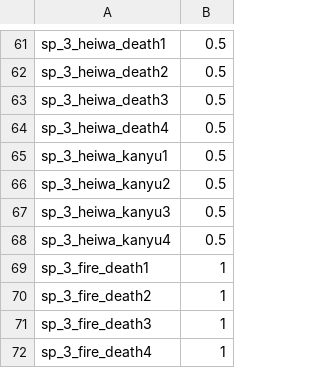
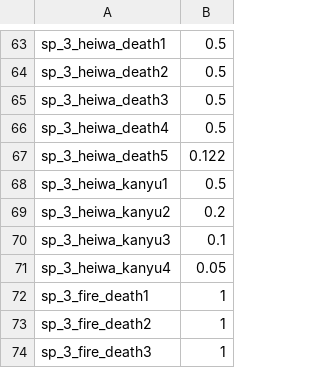
Before and after one commit to m-o-kobe/home, a CSV file: kamchatka/simulator/data/setting_test.csv, drawn as a sheet; only a part is shown, gaps mark what is left out; the shorter side is filled out with more unchanged rows; the diff covers the shown part only.

```diff
--- a/kamchatka/simulator/data/setting_test.csv
+++ b/kamchatka/simulator/data/setting_test.csv
@@ -64,6 +66,7 @@ sp_3_heiwa_death3,0.5
 sp_3_heiwa_death4,0.5
+sp_3_heiwa_death5,0.122
 sp_3_heiwa_kanyu1,0.5
-sp_3_heiwa_kanyu2,0.5
-sp_3_heiwa_kanyu3,0.5
-sp_3_heiwa_kanyu4,0.5
+sp_3_heiwa_kanyu2,0.2
+sp_3_heiwa_kanyu3,0.1
+sp_3_heiwa_kanyu4,0.05
 sp_3_fire_death1,1
```
Also changed, not shown: 2 added rows and 18 edited cells elsewhere in this file, 8 other files.
